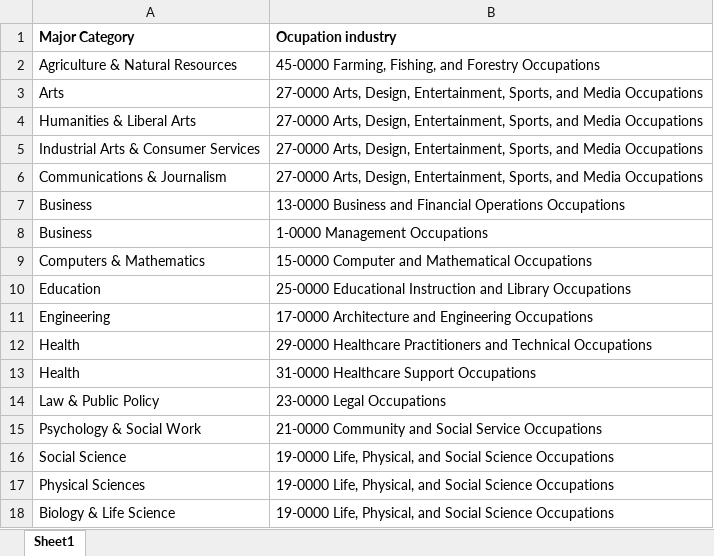
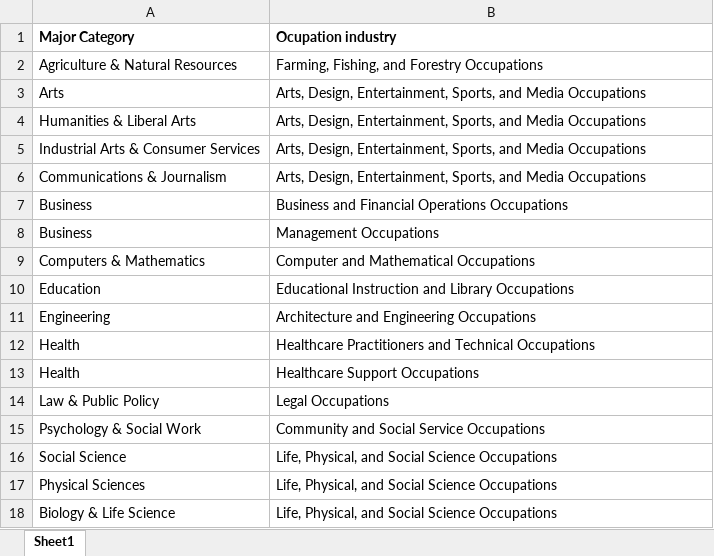
Before and after one commit to FortunED-Tellers/FortunED, an Excel workbook: data/raw/Majors_Ocupations_Mapping.xlsx, sheet Sheet1, drawn as a sheet; values as stored, in another font and other column widths than the file's, no borders; the diff names each change by its address in the sheet, - before the commit and + after, or states it on an @@ line.

Commit message:
majors to job csvs

```diff
--- a/data/raw/Majors_Ocupations_Mapping.xlsx (sheet Sheet1)
+++ b/data/raw/Majors_Ocupations_Mapping.xlsx (sheet Sheet1)
-B2 (Ocupation industry): 45-0000 Farming, Fishing,…
+B2 (Ocupation industry): Farming, Fishing,…
-B3:B6 (Ocupation industry): 27-0000 Arts, Design,…
+B3:B6 (Ocupation industry): Arts, Design,…
-B7 (Ocupation industry): 13-0000 Business and…
+B7 (Ocupation industry): Business and…
-B8 (Ocupation industry): 1-0000 Management Occupations
+B8 (Ocupation industry): Management Occupations
-B9 (Ocupation industry): 15-0000 Computer and Mathematical Occupations
+B9 (Ocupation industry): Computer and Mathematical Occupations
-B10 (Ocupation industry): 25-0000 Educational Instruction…
+B10 (Ocupation industry): Educational Instruction…
-B11 (Ocupation industry): 17-0000 Architecture and Engineering Occupations
+B11 (Ocupation industry): Architecture and Engineering Occupations
-B12 (Ocupation industry): 29-0000 Healthcare Practitioners…
+B12 (Ocupation industry): Healthcare Practitioners…
-B13 (Ocupation industry): 31-0000 Healthcare Support Occupations
+B13 (Ocupation industry): Healthcare Support Occupations
-B14 (Ocupation industry): 23-0000 Legal Occupations
+B14 (Ocupation industry): Legal Occupations
-B15 (Ocupation industry): 21-0000 Community and Social Service Occupations
+B15 (Ocupation industry): Community and Social Service Occupations
-B16:B18 (Ocupation industry): 19-0000 Life, Physical,…
+B16:B18 (Ocupation industry): Life, Physical,…
```
Also changed, not shown: 9 other files.
